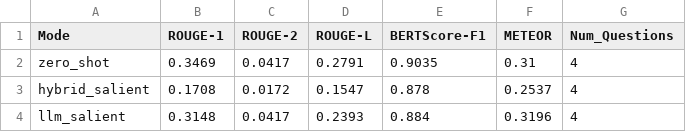
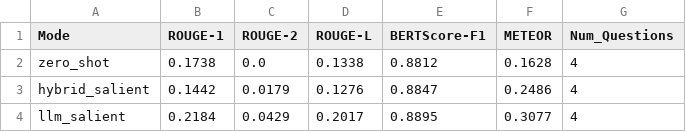
Before and after one commit to MadduruNikhil-IIITH/Sqaud_RST_V2, a CSV file: data/qg/outputs/qg_evaluation_stage1.csv, drawn as a sheet.

```diff
--- a/data/qg/outputs/qg_evaluation_stage1.csv
+++ b/data/qg/outputs/qg_evaluation_stage1.csv
@@ -1,4 +1,4 @@
 Mode,ROUGE-1,ROUGE-2,ROUGE-L,BERTScore-F1,METEOR,Num_Questions
-zero_shot,0.3469,0.0417,0.2791,0.9035,0.31,4
-hybrid_salient,0.1708,0.0172,0.1547,0.878,0.2537,4
-llm_salient,0.3148,0.0417,0.2393,0.884,0.3196,4
+zero_shot,0.1738,0.0,0.1338,0.8812,0.1628,4
+hybrid_salient,0.1442,0.0179,0.1276,0.8847,0.2486,4
+llm_salient,0.2184,0.0429,0.2017,0.8895,0.3077,4
```
Also changed, not shown: data/inference/feature_table_hybrid_inference.csv, data/inference/sentence_table_llm_inference.csv, 20 other files.
